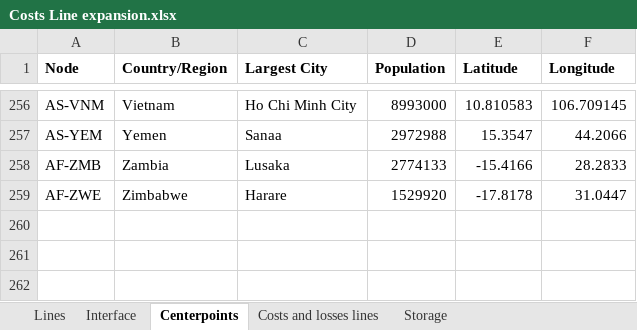
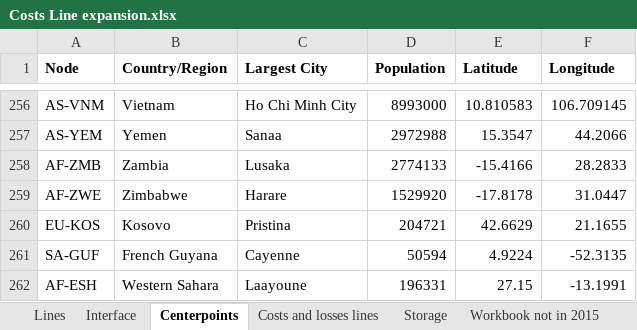
Before and after one commit to OSeMOSYS/osemosys_global, an Excel workbook: data/Costs Line expansion.xlsx, sheet Centerpoints, drawn as a sheet; only a part is shown, gaps mark what is left out; values as stored, in another font and other column widths than the file's, no borders; the diff names each change by its address in the sheet, - before the commit and + after, or states it on an @@ line.

```diff
--- a/data/Costs Line expansion.xlsx (sheet Centerpoints)
+++ b/data/Costs Line expansion.xlsx (sheet Centerpoints)
+sheet tab: Workbook not in 2015
+row 260: EU-KOS | Kosovo | Pristina | 204721 | 42.6629 | 21.1655
+row 261: SA-GUF | French Guyana | Cayenne | 50594 | 4.9224 | -52.3135
+row 262: AF-ESH | Western Sahara | Laayoune | 196331 | 27.15 | -13.1991
```
Also changed, not shown: sheet Lines, sheet Interface, other sheet tabs, formulas that keep their value, 4 other files.
